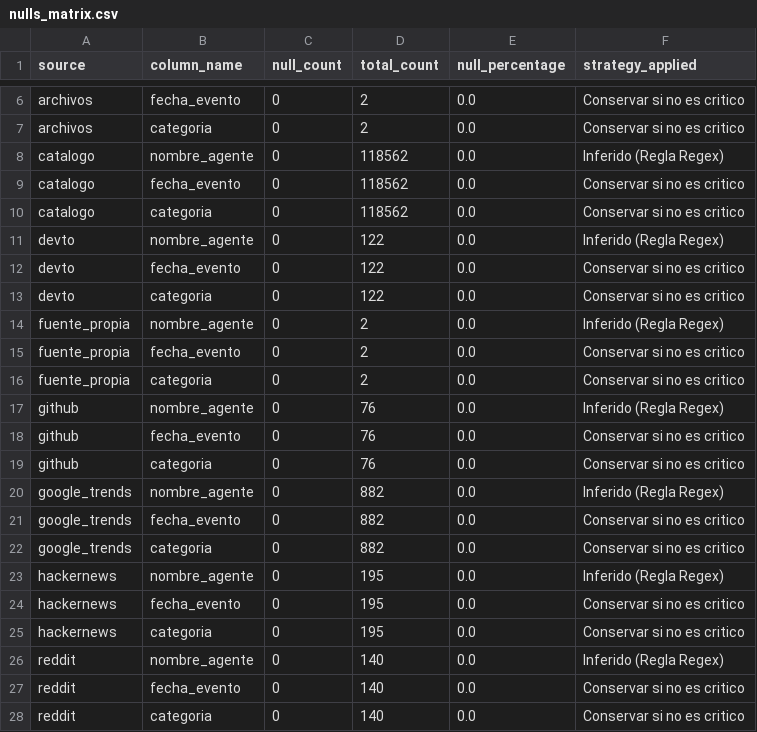
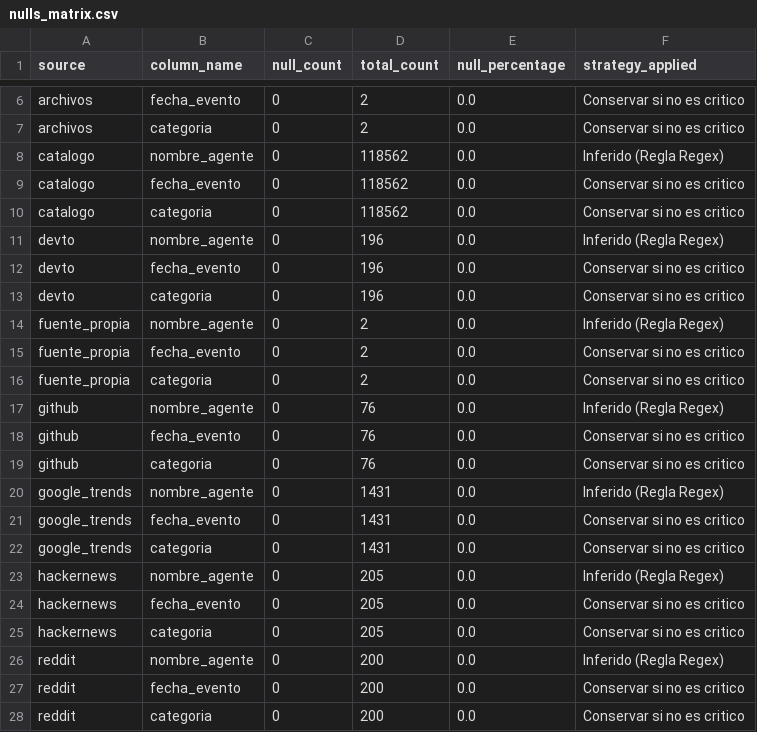
Before and after one commit to DevTorres404/ai-agents-adoption-observatory, a CSV file: docs/evidencias/nulls_matrix.csv, drawn as a sheet; only a part is shown, gaps mark what is left out.

```diff
--- a/docs/evidencias/nulls_matrix.csv
+++ b/docs/evidencias/nulls_matrix.csv
@@ -10,5 +10,5 @@ catalogo,fecha_evento,0,118562,0.0,Conservar si no es critico
 catalogo,categoria,0,118562,0.0,Conservar si no es critico
-devto,nombre_agente,0,122,0.0,Inferido (Regla Regex)
-devto,fecha_evento,0,122,0.0,Conservar si no es critico
-devto,categoria,0,122,0.0,Conservar si no es critico
+devto,nombre_agente,0,196,0.0,Inferido (Regla Regex)
+devto,fecha_evento,0,196,0.0,Conservar si no es critico
+devto,categoria,0,196,0.0,Conservar si no es critico
 fuente_propia,nombre_agente,0,2,0.0,Inferido (Regla Regex)
@@ -19,10 +19,10 @@ github,fecha_evento,0,76,0.0,Conservar si no es critico
 github,categoria,0,76,0.0,Conservar si no es critico
-google_trends,nombre_agente,0,882,0.0,Inferido (Regla Regex)
-google_trends,fecha_evento,0,882,0.0,Conservar si no es critico
-google_trends,categoria,0,882,0.0,Conservar si no es critico
-hackernews,nombre_agente,0,195,0.0,Inferido (Regla Regex)
-hackernews,fecha_evento,0,195,0.0,Conservar si no es critico
-hackernews,categoria,0,195,0.0,Conservar si no es critico
-reddit,nombre_agente,0,140,0.0,Inferido (Regla Regex)
-reddit,fecha_evento,0,140,0.0,Conservar si no es critico
-reddit,categoria,0,140,0.0,Conservar si no es critico
+google_trends,nombre_agente,0,1431,0.0,Inferido (Regla Regex)
+google_trends,fecha_evento,0,1431,0.0,Conservar si no es critico
+google_trends,categoria,0,1431,0.0,Conservar si no es critico
+hackernews,nombre_agente,0,205,0.0,Inferido (Regla Regex)
+hackernews,fecha_evento,0,205,0.0,Conservar si no es critico
+hackernews,categoria,0,205,0.0,Conservar si no es critico
+reddit,nombre_agente,0,200,0.0,Inferido (Regla Regex)
+reddit,fecha_evento,0,200,0.0,Conservar si no es critico
+reddit,categoria,0,200,0.0,Conservar si no es critico
```
Also changed, not shown: docs/evidencias/dedup_report.csv, docs/evidencias/inventario_raw.csv, 14 other files.
